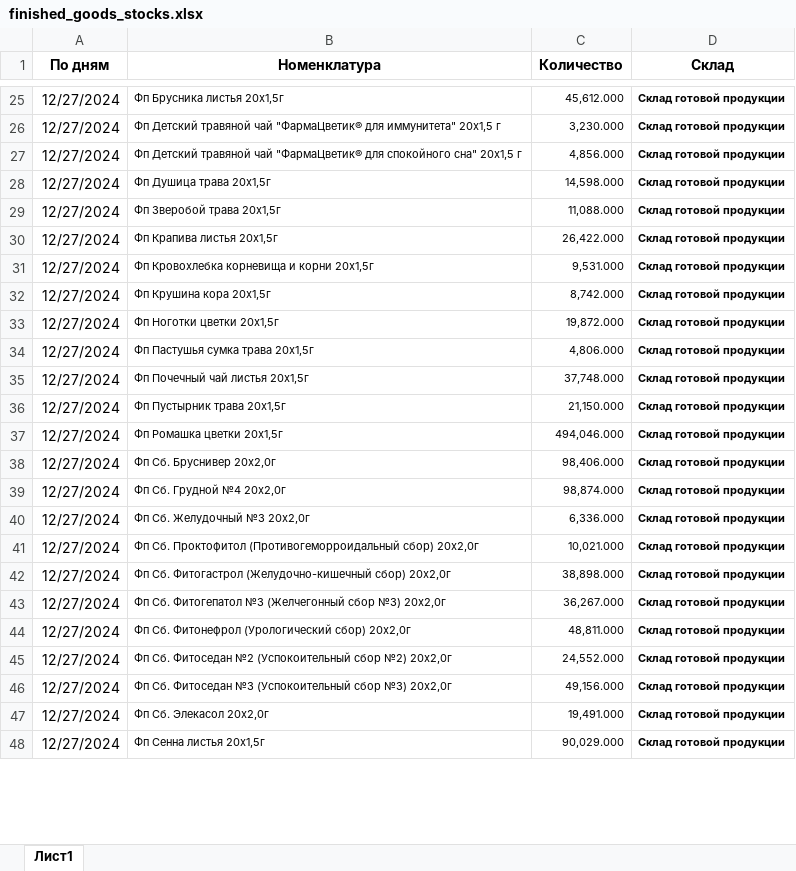
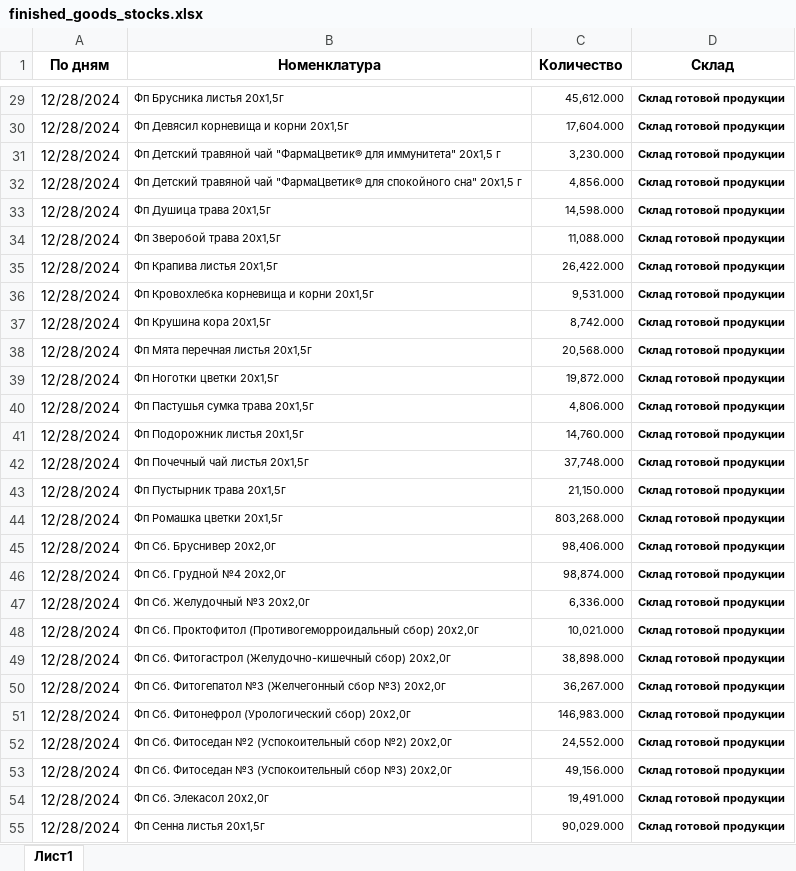
Before and after one commit to andreykoz82/StockAnalysis, an Excel workbook: data/finished_goods_stocks.xlsx, sheet Лист1, drawn as a sheet; only a part is shown, gaps mark what is left out; values as stored, in another font and other column widths than the file's, no borders; addresses are those after the commit; the diff covers the shown part only; the diff names each change by its address in the sheet, - before the commit and + after, or states it on an @@ line.

```diff
--- a/data/finished_goods_stocks.xlsx (sheet Лист1)
+++ b/data/finished_goods_stocks.xlsx (sheet Лист1)
-A29 (По дням): 12/27/2024
+A29 (По дням): 12/28/2024
+row 30: 12/28/2024 | Фп Девясил корневища и корни 20х1,5г | 17,604.000 | Склад готовой продукции
-A31:A37 (По дням): 12/27/2024
+A31:A37 (По дням): 12/28/2024
+row 38: 12/28/2024 | Фп Мята перечная листья 20x1,5г | 20,568.000 | Склад готовой продукции
-A39:A40 (По дням): 12/27/2024
+A39:A40 (По дням): 12/28/2024
+row 41: 12/28/2024 | Фп Подорожник листья 20x1,5г | 14,760.000 | Склад готовой продукции
-A42:A55 (По дням): 12/27/2024
+A42:A55 (По дням): 12/28/2024
-C44 (Количество): 494,046.000
+C44 (Количество): 803,268.000
-C51 (Количество): 48,811.000
+C51 (Количество): 146,983.000
```
Also changed, not shown: 4 added rows and 146 edited cells elsewhere in this sheet, data/semifinished_stocks.xlsx.
